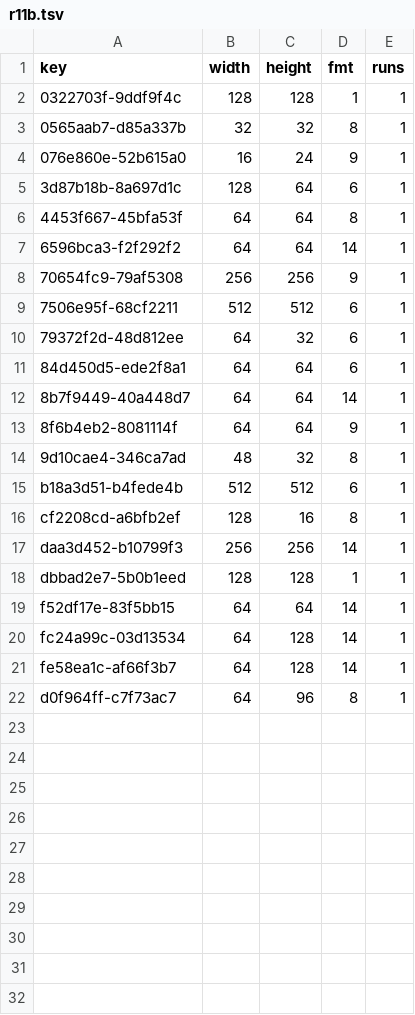
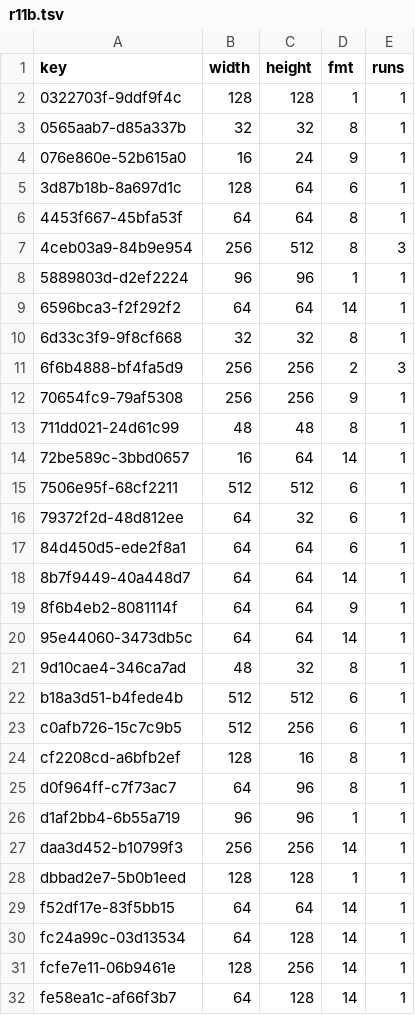
Before and after one commit to lamb2k/re4dc, a TSV file: port/dreamcast/tools/d367/vram/resident/r11b.tsv, drawn as a sheet.

```diff
--- a/port/dreamcast/tools/d367/vram/resident/r11b.tsv
+++ b/port/dreamcast/tools/d367/vram/resident/r11b.tsv
@@ -6,4 +6,10 @@ key	width	height	fmt	runs
 4453f667-45bfa53f	64	64	8	1
+4ceb03a9-84b9e954	256	512	8	3
+5889803d-d2ef2224	96	96	1	1
 6596bca3-f2f292f2	64	64	14	1
+6d33c3f9-9f8cf668	32	32	8	1
+6f6b4888-bf4fa5d9	256	256	2	3
 70654fc9-79af5308	256	256	9	1
+711dd021-24d61c99	48	48	8	1
+72be589c-3bbd0657	16	64	14	1
 7506e95f-68cf2211	512	512	6	1
@@ -13,5 +19,9 @@ key	width	height	fmt	runs
 8f6b4eb2-8081114f	64	64	9	1
+95e44060-3473db5c	64	64	14	1
 9d10cae4-346ca7ad	48	32	8	1
 b18a3d51-b4fede4b	512	512	6	1
+c0afb726-15c7c9b5	512	256	6	1
 cf2208cd-a6bfb2ef	128	16	8	1
+d0f964ff-c7f73ac7	64	96	8	1
+d1af2bb4-6b55a719	96	96	1	1
 daa3d452-b10799f3	256	256	14	1
@@ -20,3 +30,3 @@ f52df17e-83f5bb15	64	64	14	1
 fc24a99c-03d13534	64	128	14	1
+fcfe7e11-06b9461e	128	256	14	1
 fe58ea1c-af66f3b7	64	128	14	1
-d0f964ff-c7f73ac7	64	96	8	1
```
Also changed, not shown: 3 other files.
